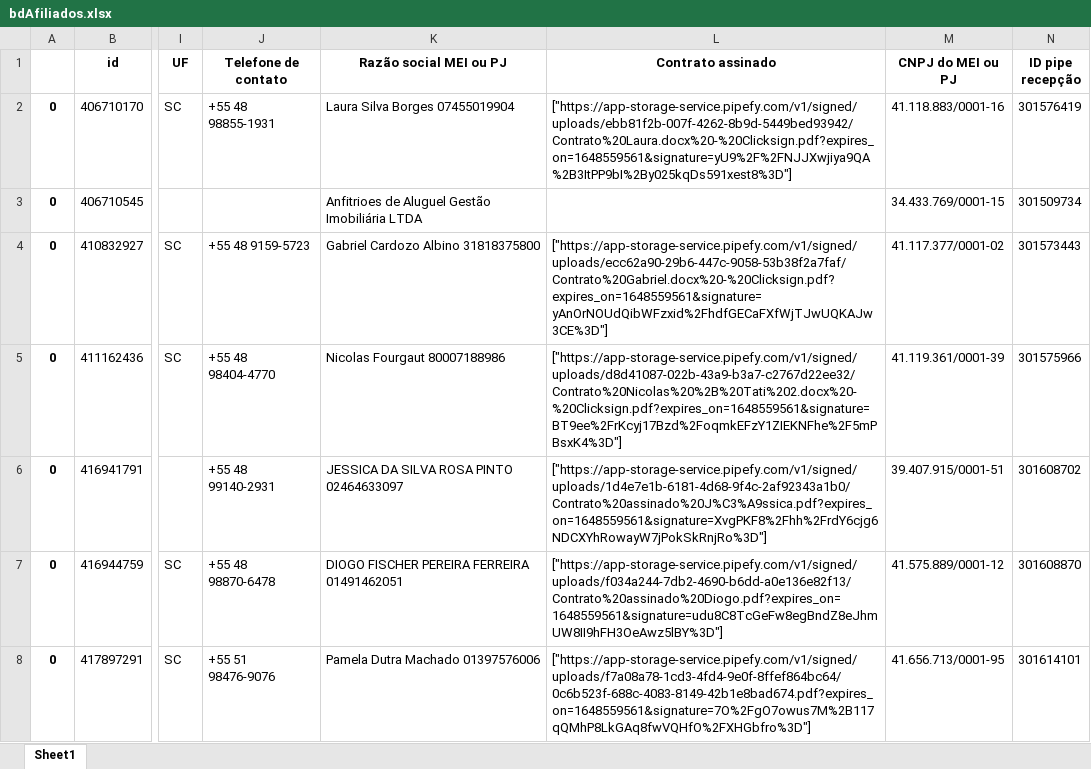
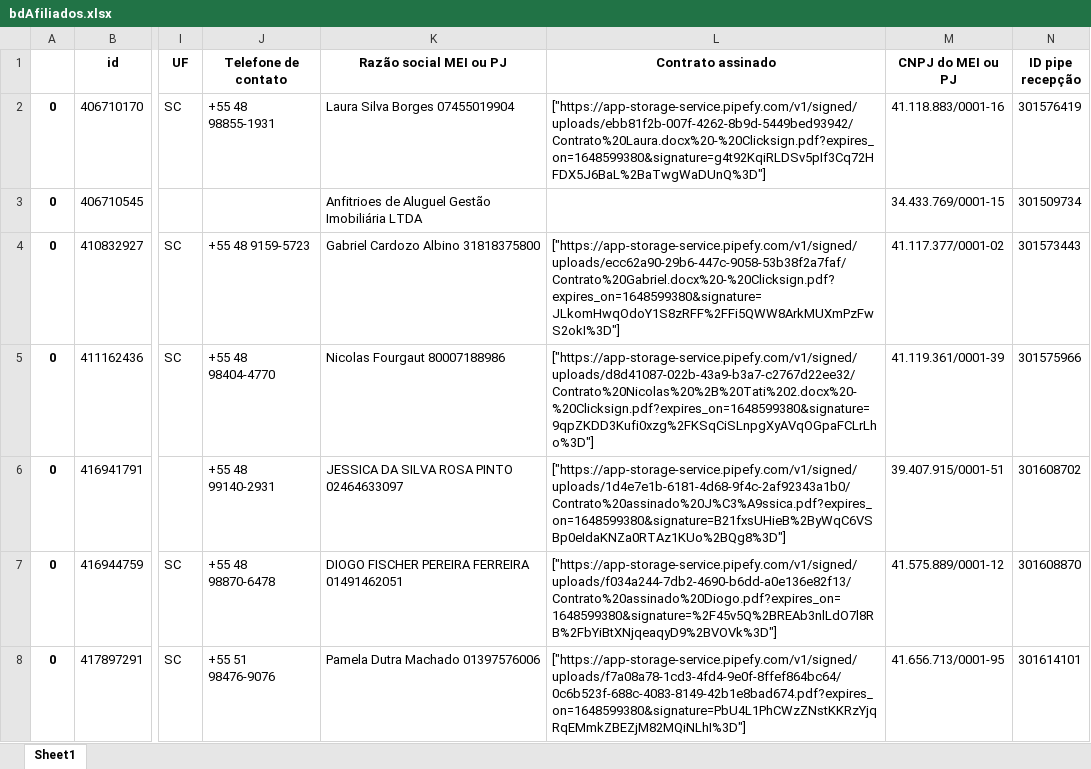
Before and after one commit to veigajoao/anfitrioes-macro-issue, an Excel workbook: files/bdAfiliados.xlsx, sheet Sheet1, drawn as a sheet; only a part is shown, gaps mark what is left out; values as stored, in another font and other column widths than the file's, no borders; the diff covers the shown part only; the diff names each change by its address in the sheet, - before the commit and + after, or states it on an @@ line.

```diff
--- a/files/bdAfiliados.xlsx (sheet Sheet1)
+++ b/files/bdAfiliados.xlsx (sheet Sheet1)
-L2 (Contrato assinado): ["https://app-storage-service.pipefy.com/v1/signed/uploads/ebb81f2b-007f-4262-8b9d-5449bed93942/Contrato%20Laura.docx%20-%20Clicksign.pdf?expires_on=1648559561&signature=yU9%2F%2FNJJXwjiya9QA%2B3ItPP9bI%2By025kqDs591xest8%3D"]
+L2 (Contrato assinado): ["https://app-storage-service.pipefy.com/v1/signed/uploads/ebb81f2b-007f-4262-8b9d-5449bed93942/Contrato%20Laura.docx%20-%20Clicksign.pdf?expires_on=1648599380&signature=g4t92KqiRLDSv5pIf3Cq72HFDX5J6BaL%2BaTwgWaDUnQ%3D"]
-L4 (Contrato assinado): ["https://app-storage-service.pipefy.com/v1/signed/uploads/ecc62a90-29b6-447c-9058-53b38f2a7faf/Contrato%20Gabriel.docx%20-%20Clicksign.pdf?expires_on=1648559561&signature=yAnOrNOUdQibWFzxid%2FhdfGECaFXfWjTJwUQKAJw3CE%3D"]
+L4 (Contrato assinado): ["https://app-storage-service.pipefy.com/v1/signed/uploads/ecc62a90-29b6-447c-9058-53b38f2a7faf/Contrato%20Gabriel.docx%20-%20Clicksign.pdf?expires_on=1648599380&signature=JLkomHwqOdoY1S8zRFF%2FFi5QWW8ArkMUXmPzFwS2okI%3D"]
-L5 (Contrato assinado): ["https://app-storage-service.pipefy.com/v1/signed/uploads/d8d41087-022b-43a9-b3a7-c2767d22ee32/Contrato%20Nicolas%20%2B%20Tati%202.docx%20-%20Clicksign.pdf?expires_on=1648559561&signature=BT9ee%2FrKcyj17Bzd%2FoqmkEFzY1ZIEKNFhe%2F5mPBsxK4%3D"]
+L5 (Contrato assinado): ["https://app-storage-service.pipefy.com/v1/signed/uploads/d8d41087-022b-43a9-b3a7-c2767d22ee32/Contrato%20Nicolas%20%2B%20Tati%202.docx%20-%20Clicksign.pdf?expires_on=1648599380&signature=9qpZKDD3Kufi0xzg%2FKSqCiSLnpgXyAVqOGpaFCLrLho%3D"]
-L6 (Contrato assinado): ["https://app-storage-service.pipefy.com/v1/signed/uploads/1d4e7e1b-6181-4d68-9f4c-2af92343a1b0/Contrato%20assinado%20J%C3%A9ssica.pdf?expires_on=1648559561&signature=XvgPKF8%2Fhh%2FrdY6cjg6NDCXYhRowayW7jPokSkRnjRo%3D"]
+L6 (Contrato assinado): ["https://app-storage-service.pipefy.com/v1/signed/uploads/1d4e7e1b-6181-4d68-9f4c-2af92343a1b0/Contrato%20assinado%20J%C3%A9ssica.pdf?expires_on=1648599380&signature=B21fxsUHieB%2ByWqC6VSBp0eIdaKNZa0RTAz1KUo%2BQg8%3D"]
-L7 (Contrato assinado): ["https://app-storage-service.pipefy.com/v1/signed/uploads/f034a244-7db2-4690-b6dd-a0e136e82f13/Contrato%20assinado%20Diogo.pdf?expires_on=1648559561&signature=udu8C8TcGeFw8egBndZ8eJhmUW8II9hFH3OeAwz5lBY%3D"]
+L7 (Contrato assinado): ["https://app-storage-service.pipefy.com/v1/signed/uploads/f034a244-7db2-4690-b6dd-a0e136e82f13/Contrato%20assinado%20Diogo.pdf?expires_on=1648599380&signature=%2F45v5Q%2BREAb3nlLdO7l8RB%2FbYiBtXNjqeaqyD9%2BVOVk%3D"]
-L8 (Contrato assinado): ["https://app-storage-service.pipefy.com/v1/signed/uploads/f7a08a78-1cd3-4fd4-9e0f-8ffef864bc64/0c6b523f-688c-4083-8149-42b1e8bad674.pdf?expires_on=1648559561&signature=7O%2FgO7owus7M%2B117qQMhP8LkGAq8fwVQHfO%2FXHGbfro%3D"]
+L8 (Contrato assinado): ["https://app-storage-service.pipefy.com/v1/signed/uploads/f7a08a78-1cd3-4fd4-9e0f-8ffef864bc64/0c6b523f-688c-4083-8149-42b1e8bad674.pdf?expires_on=1648599380&signature=PbU4L1PhCWzZNstKKRzYjqRqEMmkZBEZjM82MQiNLhI%3D"]
```
Also changed, not shown: 7 edited cells elsewhere in this sheet, files/bdAfiliadosIndicação.xlsx, files/bdCardsReservas.xlsx, 10 other files.
